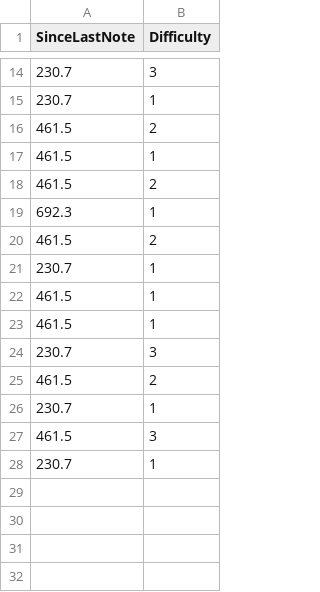
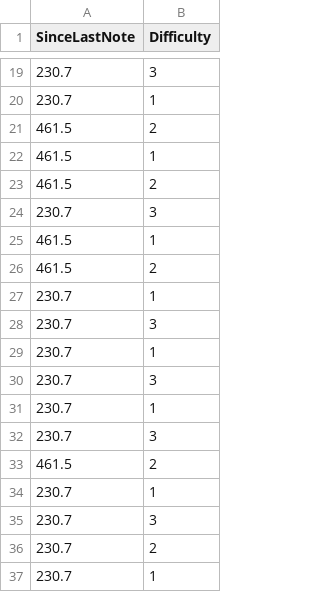
Before and after one commit to theweisa/GDAMicroJam2022, a CSV file: Assets/Imports/TextFiles/chart.csv, drawn as a sheet; only a part is shown, gaps mark what is left out; the diff covers the shown part only.

```diff
--- a/Assets/Imports/TextFiles/chart.csv
+++ b/Assets/Imports/TextFiles/chart.csv
@@ -18,7 +23,10 @@ SinceLastNote,Difficulty
 461.5,2
-692.3,1
+230.7,3
+461.5,1
 461.5,2
 230.7,1
-461.5,1
-461.5,1
+230.7,3
+230.7,1
+230.7,3
+230.7,1
 230.7,3
@@ -26,3 +34,4 @@ SinceLastNote,Difficulty
 230.7,1
-461.5,3
+230.7,3
+230.7,2
 230.7,1
```
Also changed, not shown: 10 added rows, 4 removed rows, 1 moved row and 1 edited cell elsewhere in this file, 3 other files.
